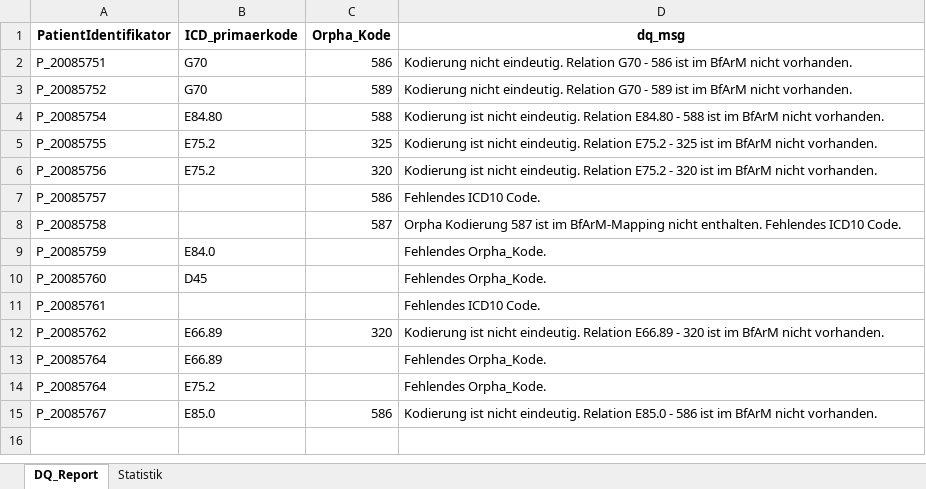
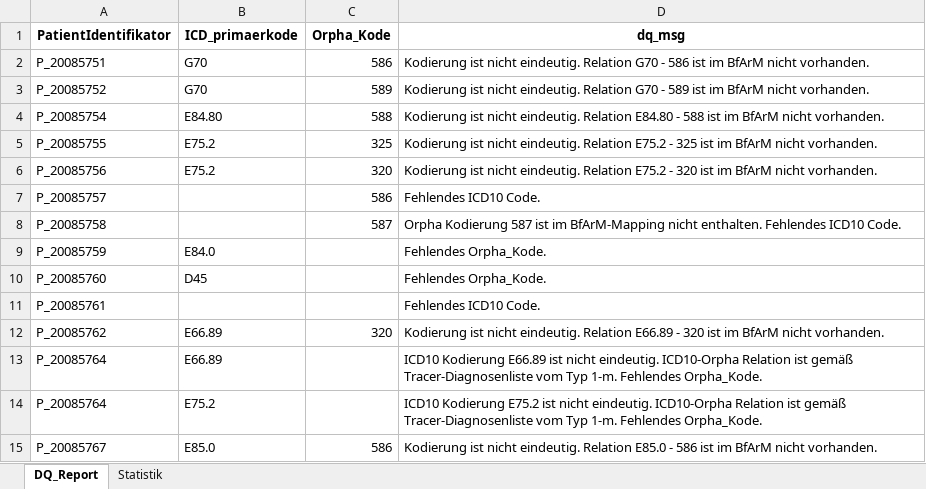
Before and after one commit to KaisTahar/dqLib, an Excel workbook: examples/Data/Export/Datenqualitätsreport_ CORD_TestData .xlsx, sheet DQ_Report, drawn as a sheet; values as stored, in another font and other column widths than the file's, no borders; the diff names each change by its address in the sheet, - before the commit and + after, or states it on an @@ line.

Commit message:
update checkCordDQ and reports

```diff
--- a/examples/Data/Export/Datenqualitätsreport_ CORD_TestData .xlsx (sheet DQ_Report)
+++ b/examples/Data/Export/Datenqualitätsreport_ CORD_TestData .xlsx (sheet DQ_Report)
-D2 (dq_msg): Kodierung nicht eindeutig.…
+D2 (dq_msg): Kodierung ist nicht eindeutig.…
-D3 (dq_msg): Kodierung nicht eindeutig.…
+D3 (dq_msg): Kodierung ist nicht eindeutig.…
-D13 (dq_msg): Fehlendes Orpha_Kode.
+D13 (dq_msg): ICD10 Kodierung E66.89 ist nicht eindeutig. ICD10-Orpha Relation ist gemäß Tracer-Diagnosenliste vom Typ 1-m. Fehlendes Orpha_Kode.
-D14 (dq_msg): Fehlendes Orpha_Kode.
+D14 (dq_msg): ICD10 Kodierung E75.2 ist nicht eindeutig. ICD10-Orpha Relation ist gemäß Tracer-Diagnosenliste vom Typ 1-m. Fehlendes Orpha_Kode.
```
Also changed, not shown: sheet Statistik, examples/Data/Export/Datenqualitätsreport_ CORD_TestData _Extended .xlsx, examples/Data/Export/Datenqualitätsreport_ DaliTestData_KT .xlsx, 2 other files.
